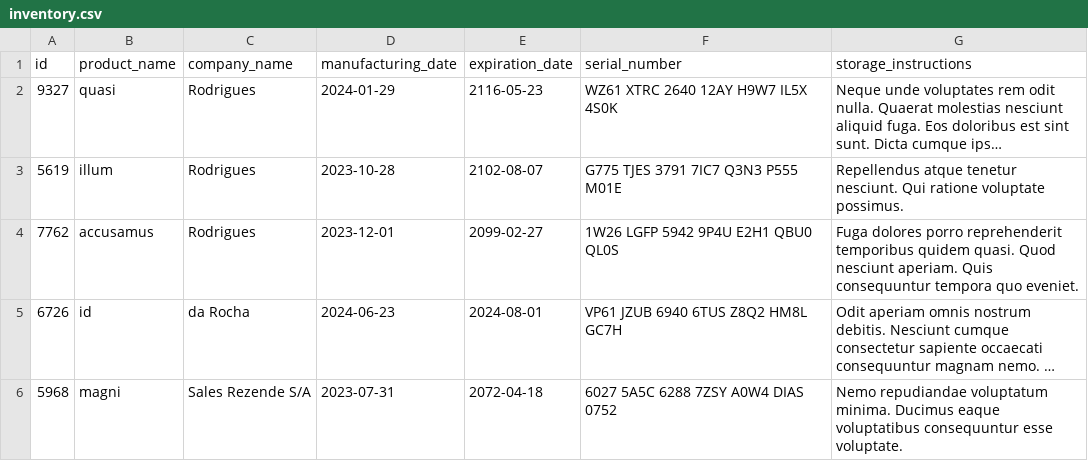
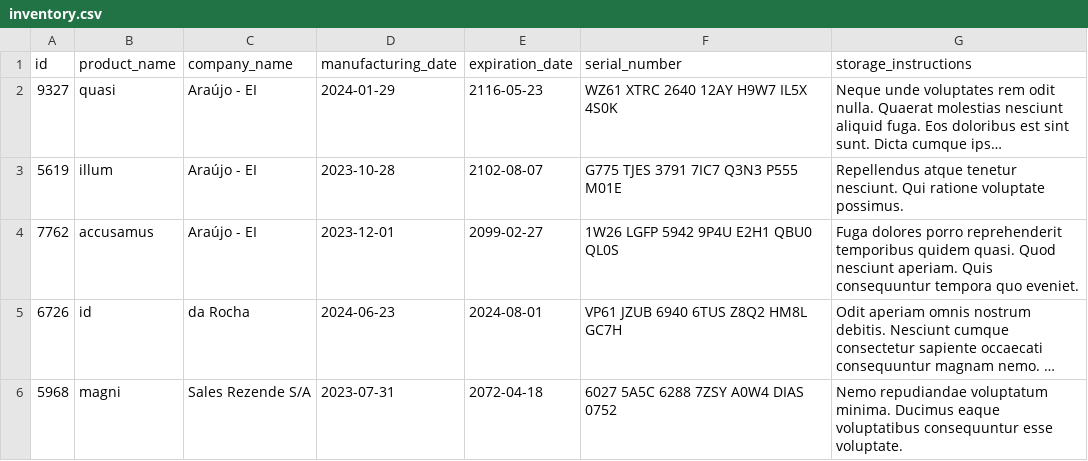
Before and after one commit to mariacarolarm/Inventory-Report, a CSV file: inventory_report/data/inventory.csv, drawn as a sheet; long unchanged cells end in …; the diff names each change by its address in the sheet, - before the commit and + after, or states it on an @@ line.

```diff
--- a/inventory_report/data/inventory.csv
+++ b/inventory_report/data/inventory.csv
-C2:C4 (company_name): Rodrigues
+C2:C4 (company_name): Araújo - EI
```
Also changed, not shown: 3 other files.
